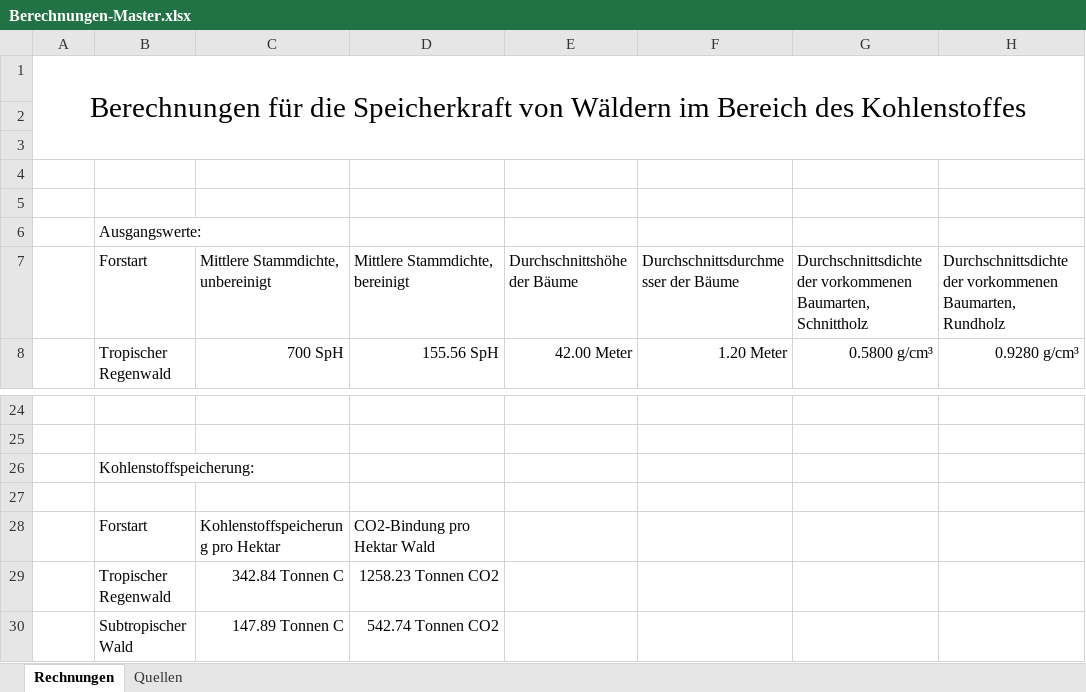
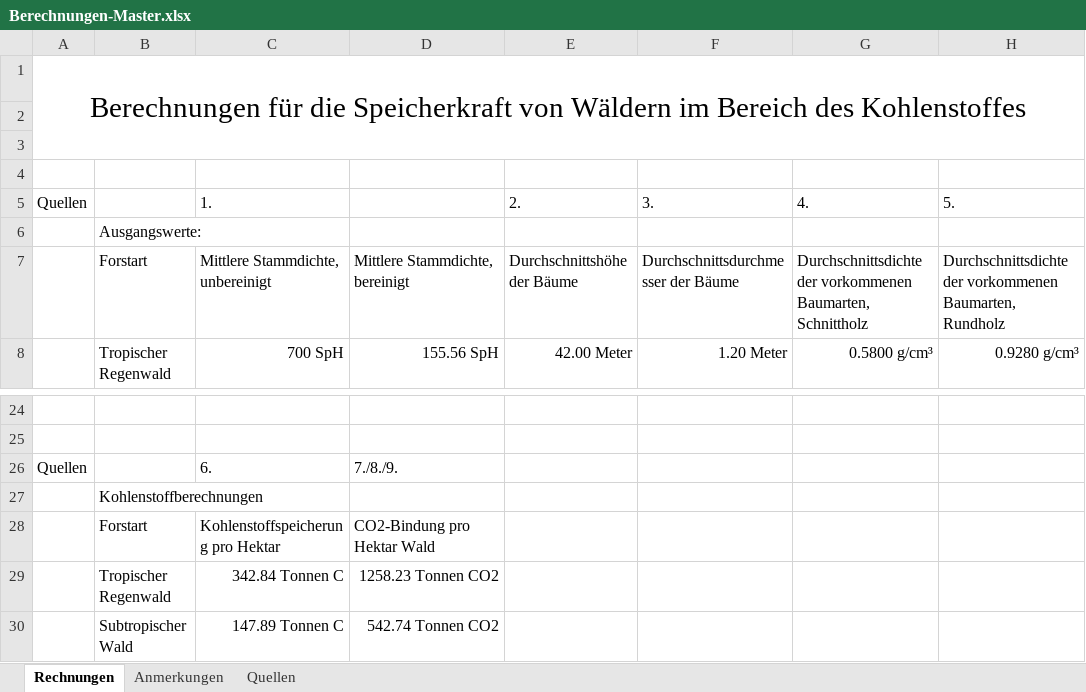
Before and after one commit to PaulGoldschmidt/CarbonbindingForestsWorldWide, an Excel workbook: Rechnungen/Berechnungen-Master.xlsx, sheet Rechnungen, drawn as a sheet; only a part is shown, gaps mark what is left out; values as stored, in another font and other column widths than the file's, no borders; table styles not drawn; removed rows and columns are numbered as before the commit, all else as after; the diff names each change by its address in the sheet, - before the commit and + after, or states it on an @@ line.

```diff
--- a/Rechnungen/Berechnungen-Master.xlsx (sheet Rechnungen)
+++ b/Rechnungen/Berechnungen-Master.xlsx (sheet Rechnungen)
+sheet tab: Anmerkungen
-row 5: (empty)
+row 5: Quellen |  | 1. |  | 2. | 3. | 4. | 5.
+row 26: Quellen |  | 6. | 7./8./9.
-B27: Kohlenstoffspeicherung:
+B27: Kohlenstoffberechnungen
-row 27: (empty)
```
Also changed, not shown: sheet Quellen, 1 other file.
